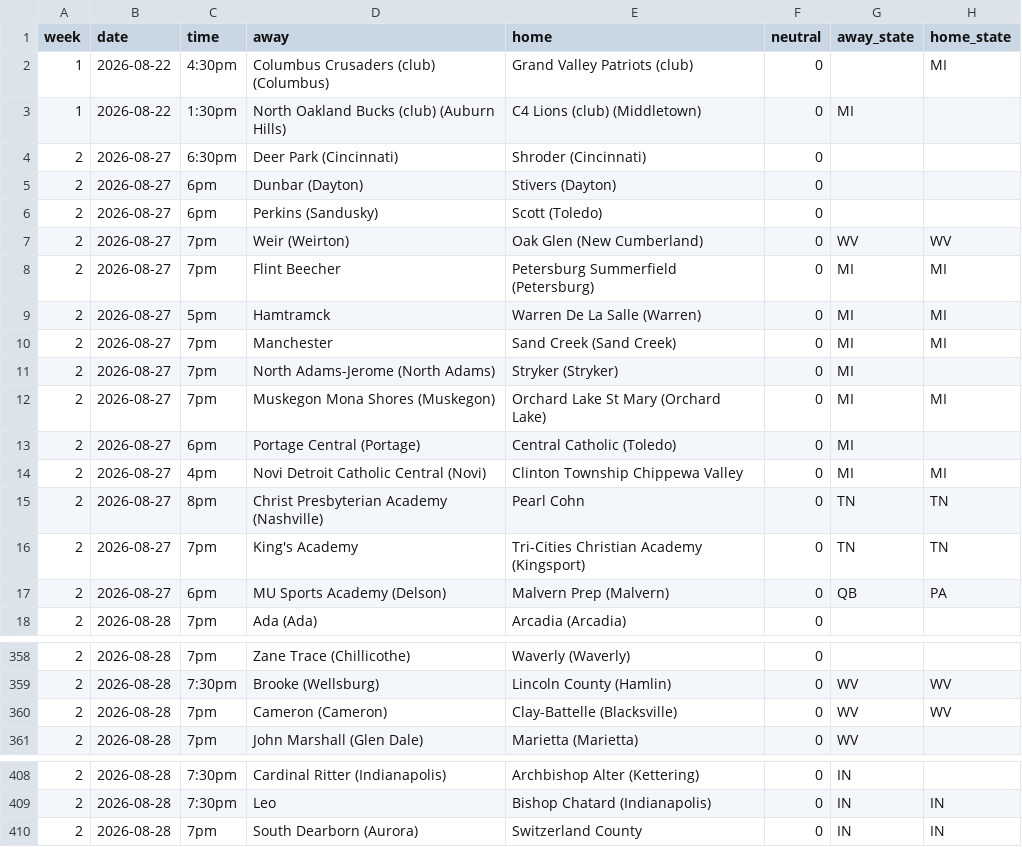
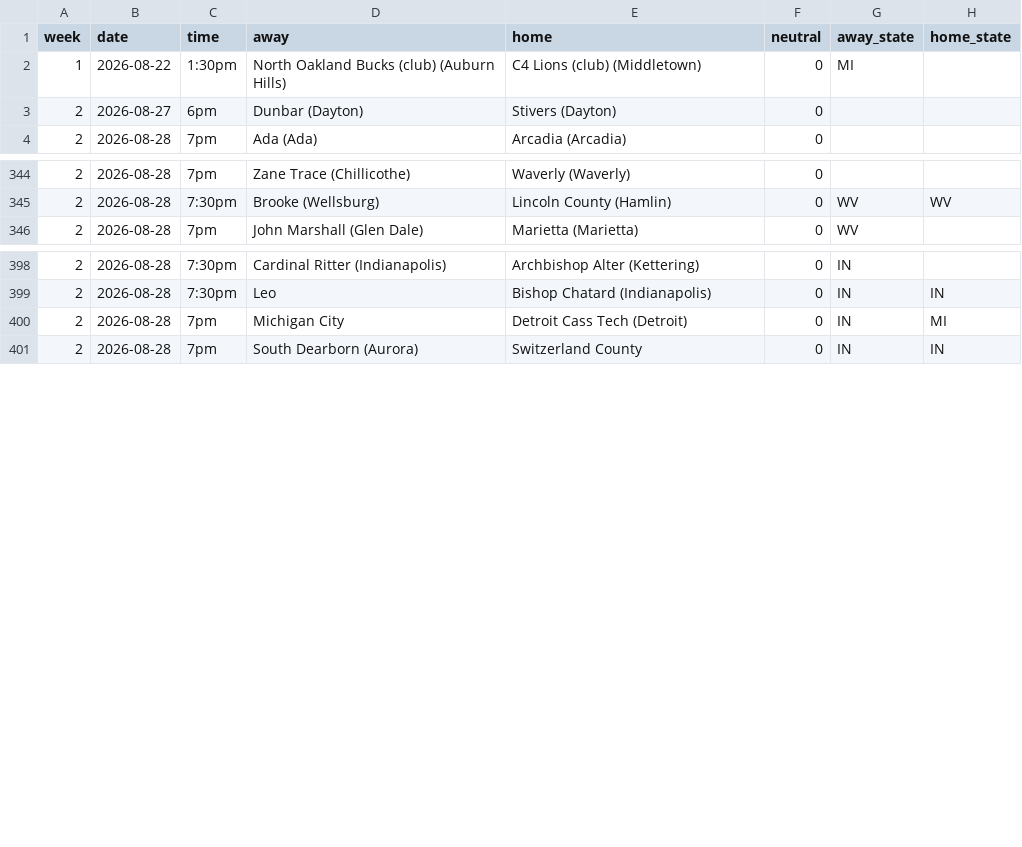
Before and after one commit to ktgz892ydt-gif/sneaky-fb-ratings, a CSV file: data/schedule_2026.csv, drawn as a sheet; only a part is shown, gaps mark what is left out; the diff covers the shown part only.

```diff
--- a/data/schedule_2026.csv
+++ b/data/schedule_2026.csv
@@ -1,18 +1,4 @@
 week,date,time,away,home,neutral,away_state,home_state
-1,2026-08-22,4:30pm,Columbus Crusaders (club) (Columbus),Grand Valley Patriots (club),0,,MI
 1,2026-08-22,1:30pm,North Oakland Bucks (club) (Auburn Hills),C4 Lions (club) (Middletown),0,MI,
-2,2026-08-27,6:30pm,Deer Park (Cincinnati),Shroder (Cincinnati),0,,
 2,2026-08-27,6pm,Dunbar (Dayton),Stivers (Dayton),0,,
-2,2026-08-27,6pm,Perkins (Sandusky),Scott (Toledo),0,,
-2,2026-08-27,7pm,Weir (Weirton),Oak Glen (New Cumberland),0,WV,WV
-2,2026-08-27,7pm,Flint Beecher,Petersburg Summerfield (Petersburg),0,MI,MI
-2,2026-08-27,5pm,Hamtramck,Warren De La Salle (Warren),0,MI,MI
-2,2026-08-27,7pm,Manchester,Sand Creek (Sand Creek),0,MI,MI
-2,2026-08-27,7pm,North Adams-Jerome (North Adams),Stryker (Stryker),0,MI,
-2,2026-08-27,7pm,Muskegon Mona Shores (Muskegon),Orchard Lake St Mary (Orchard Lake),0,MI,MI
-2,2026-08-27,6pm,Portage Central (Portage),Central Catholic (Toledo),0,MI,
-2,2026-08-27,4pm,Novi Detroit Catholic Central (Novi),Clinton Township Chippewa Valley,0,MI,MI
-2,2026-08-27,8pm,Christ Presbyterian Academy (Nashville),Pearl Cohn,0,TN,TN
-2,2026-08-27,7pm,King's Academy,Tri-Cities Christian Academy (Kingsport),0,TN,TN
-2,2026-08-27,6pm,MU Sports Academy (Delson),Malvern Prep (Malvern),0,QB,PA
 2,2026-08-28,7pm,Ada (Ada),Arcadia (Arcadia),0,,
@@ -359,3 +345,2 @@ week,date,time,away,home,neutral,away_state,home_state
 2,2026-08-28,7:30pm,Brooke (Wellsburg),Lincoln County (Hamlin),0,WV,WV
-2,2026-08-28,7pm,Cameron (Cameron),Clay-Battelle (Blacksville),0,WV,WV
 2,2026-08-28,7pm,John Marshall (Glen Dale),Marietta (Marietta),0,WV,
@@ -409,2 +399,3 @@ week,date,time,away,home,neutral,away_state,home_state
 2,2026-08-28,7:30pm,Leo,Bishop Chatard (Indianapolis),0,IN,IN
+2,2026-08-28,7pm,Michigan City,Detroit Cass Tech (Detroit),0,IN,MI
 2,2026-08-28,7pm,South Dearborn (Aurora),Switzerland County,0,IN,IN
```
Also changed, not shown: 5 added rows and 4 edited cells elsewhere in this file, data/games_2026.csv, data/roster_2026.csv, 3 other files.
